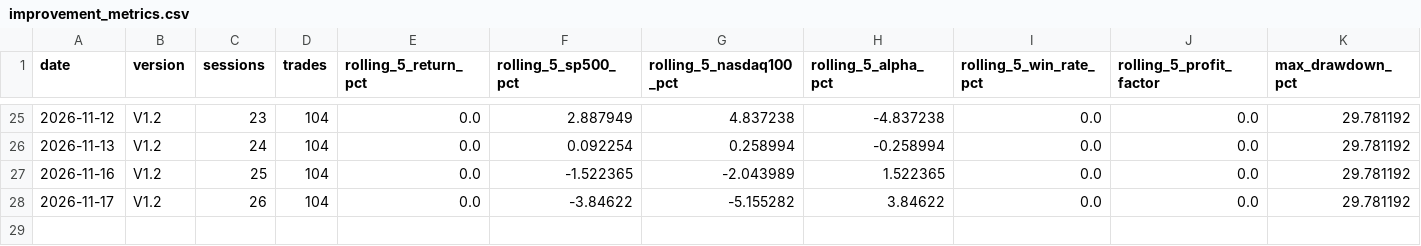
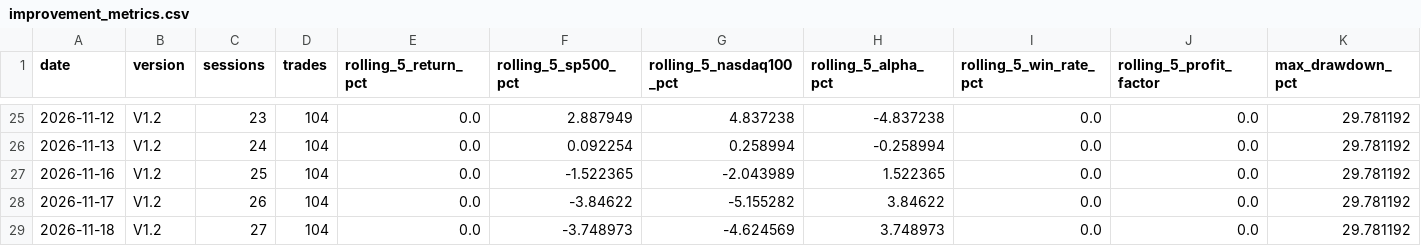
Before and after one commit to kensu-kimsu/kallisto, a CSV file: user_side/runs/scalping_v1/improvement_metrics.csv, drawn as a sheet; only a part is shown, gaps mark what is left out; rows hold the shown columns only; the diff names each change by its address in the sheet, - before the commit and + after, or states it on an @@ line.

```diff
--- a/user_side/runs/scalping_v1/improvement_metrics.csv
+++ b/user_side/runs/scalping_v1/improvement_metrics.csv
+row 29: 2026-11-18 | V1.2 | 27 | 104 | 0.0 | -3.748973 | -4.624569 | 3.748973 | 0.0 | 0.0 | 29.781192
```
Also changed, not shown: user_side/runs/scalping_v1/api_costs.csv, user_side/runs/scalping_v1/daily_performance.csv, 11 other files.
